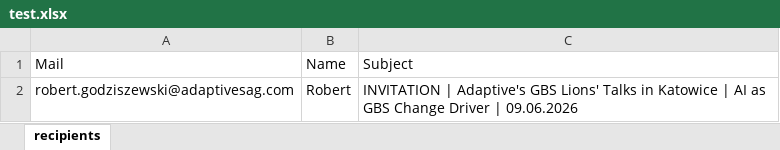
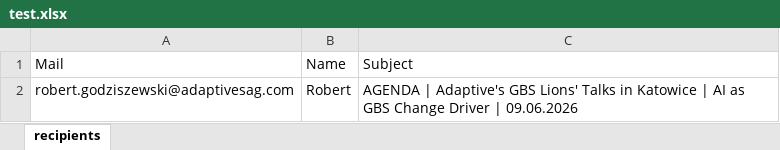
Before and after one commit to PLR06157/Adaptive_assistant, an Excel workbook: 1_mailing/2026_06_GBS_Lions_AI2/test.xlsx, sheet recipients, drawn as a sheet; values as stored, in another font and other column widths than the file's, no borders; conditional formats not drawn; the diff names each change by its address in the sheet, - before the commit and + after, or states it on an @@ line.

```diff
--- a/1_mailing/2026_06_GBS_Lions_AI2/test.xlsx (sheet recipients)
+++ b/1_mailing/2026_06_GBS_Lions_AI2/test.xlsx (sheet recipients)
-C2: INVITATION | Adaptive's…
+C2: AGENDA | Adaptive's…
```
Also changed, not shown: 1_mailing/2026_06_GBS_Lions_AI2/gbs_lions_ai2.xlsx, 1_mailing/2026_06_GBS_Lions_AI2/gbs_lions_ai2_oryg.xlsx, 5 other files.
